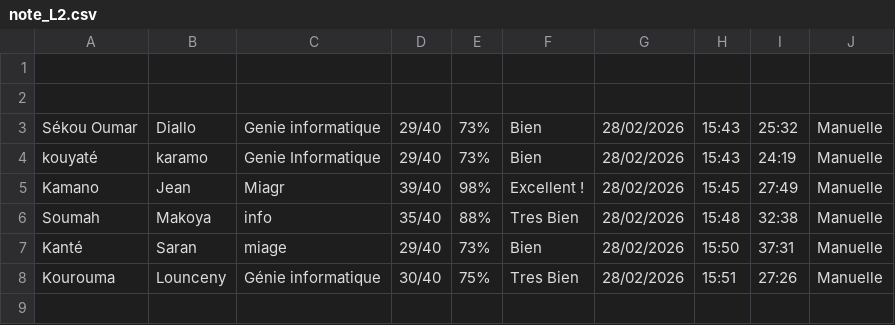
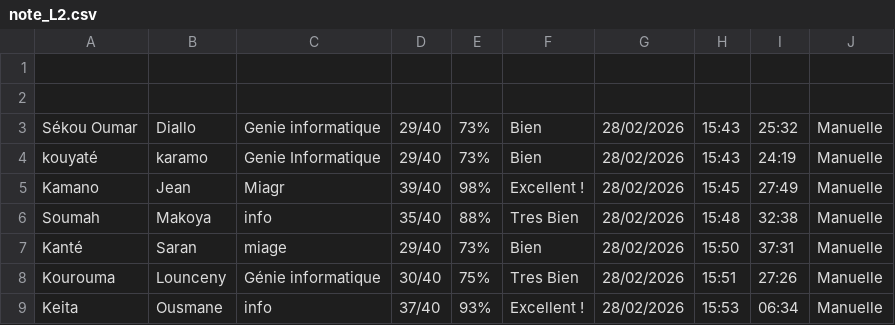
Before and after one commit to karamo-k/qcm-architecture-1tiers, a CSV file: note_L2.csv, drawn as a sheet; the diff names each change by its address in the sheet, - before the commit and + after, or states it on an @@ line.

Commit message:
QCM Ousmane Keita 37/40 28/02/2026

```diff
--- a/note_L2.csv
+++ b/note_L2.csv
+row 9: Keita | Ousmane | info | 37/40 | 93% | Excellent ! | 28/02/2026 | 15:53 | 06:34 | Manuelle
```
